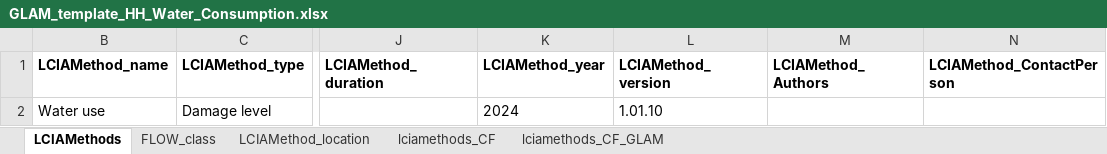
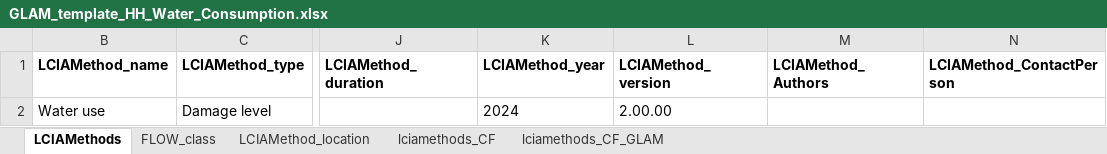
Before and after one commit to dodolinchen/GLAM_testing, an Excel workbook: GLAM_template_HH_Water_Consumption.xlsx, sheet LCIAMethods, drawn as a sheet; only a part is shown, gaps mark what is left out; values as stored, in another font and other column widths than the file's, no borders; the diff names each change by its address in the sheet, - before the commit and + after, or states it on an @@ line.

```diff
--- a/GLAM_template_HH_Water_Consumption.xlsx (sheet LCIAMethods)
+++ b/GLAM_template_HH_Water_Consumption.xlsx (sheet LCIAMethods)
-L2 (LCIAMethod_version): 1.01.10
+L2 (LCIAMethod_version): 2.00.00
```
Also changed, not shown: sheet lciamethods_CF_GLAM, sheet lciamethods_CF, GLAM_template_HH_Climate_Change.xlsx, GLAM_template_HH_IR.xlsx, 3 other files.
